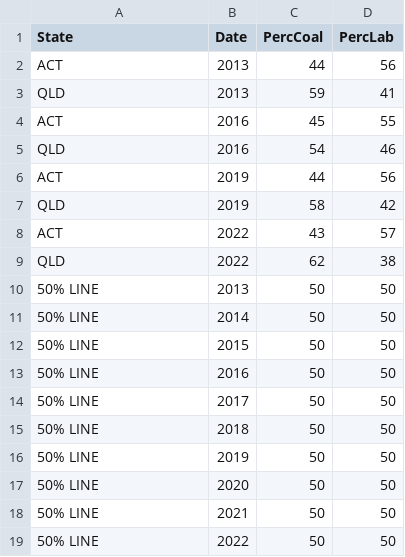
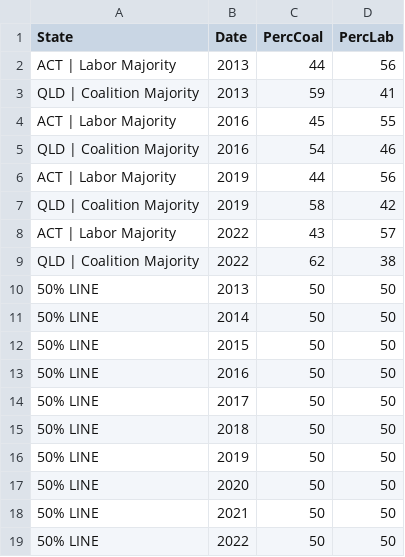
Before and after one commit to monashOsman/DataVisualisationTwo, a CSV file: data/Loyal_States.csv, drawn as a sheet.

Commit message:
Add files via upload

```diff
--- a/data/Loyal_States.csv
+++ b/data/Loyal_States.csv
@@ -1,10 +1,10 @@
 State,Date,PercCoal,PercLab
-ACT,2013,44,56
-QLD,2013,59,41
-ACT,2016,45,55
-QLD,2016,54,46
-ACT,2019,44,56
-QLD,2019,58,42
-ACT,2022,43,57
-QLD,2022,62,38
+ACT | Labor Majority,2013,44,56
+QLD | Coalition Majority,2013,59,41
+ACT | Labor Majority,2016,45,55
+QLD | Coalition Majority,2016,54,46
+ACT | Labor Majority,2019,44,56
+QLD | Coalition Majority,2019,58,42
+ACT | Labor Majority,2022,43,57
+QLD | Coalition Majority,2022,62,38
 50% LINE,2013,50,50
```
